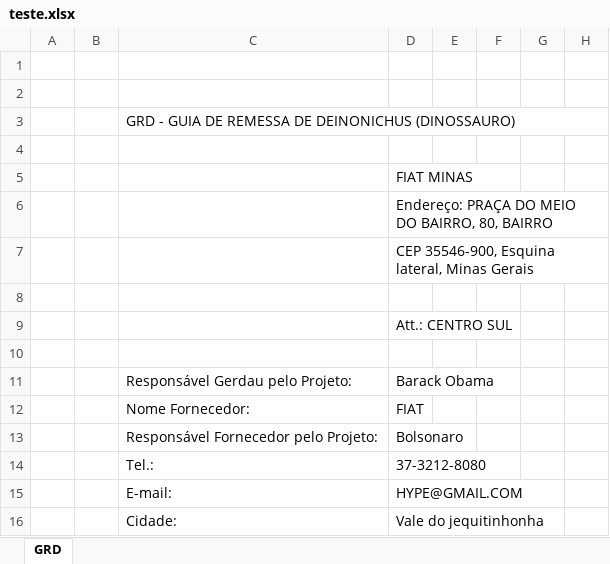
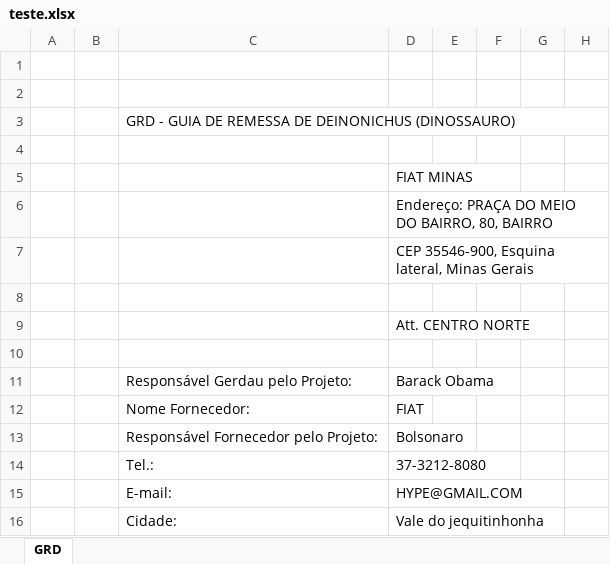
Before and after one commit to 64J0/FULL_PLANS, an Excel workbook: estudos/estudosXLSX/node-xlsx1/teste.xlsx, sheet GRD, drawn as a sheet; only a part is shown; values as stored, in another font and other column widths than the file's, no cell formats; charts and pictures not drawn; the diff names each change by its address in the sheet, - before the commit and + after, or states it on an @@ line.

Commit message:
Commitando novidades nos estudos sobre preenchimento de planilhas Excel

```diff
--- a/estudos/estudosXLSX/node-xlsx1/teste.xlsx (sheet GRD)
+++ b/estudos/estudosXLSX/node-xlsx1/teste.xlsx (sheet GRD)
-D9: Att.: CENTRO SUL
+D9: Att. CENTRO NORTE
```
Also changed, not shown: cell formats, charts or pictures, 1 other file.
